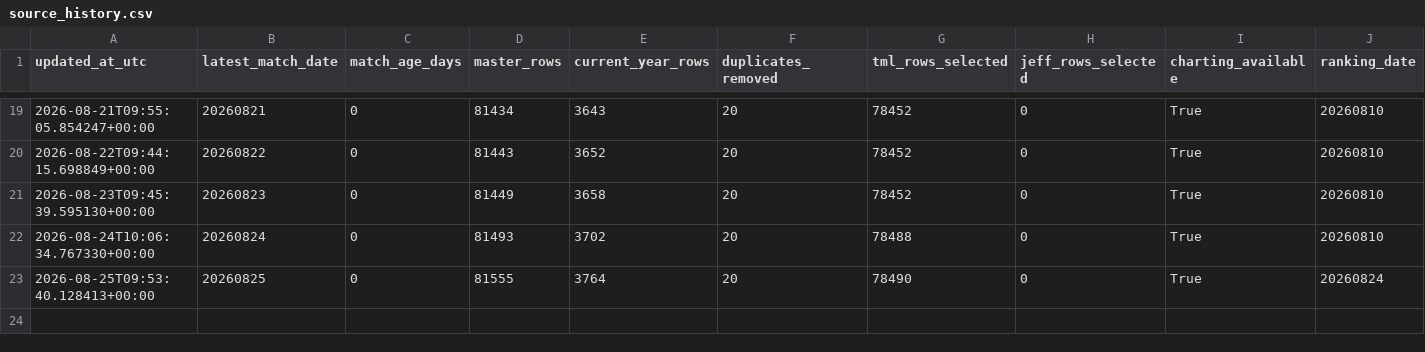
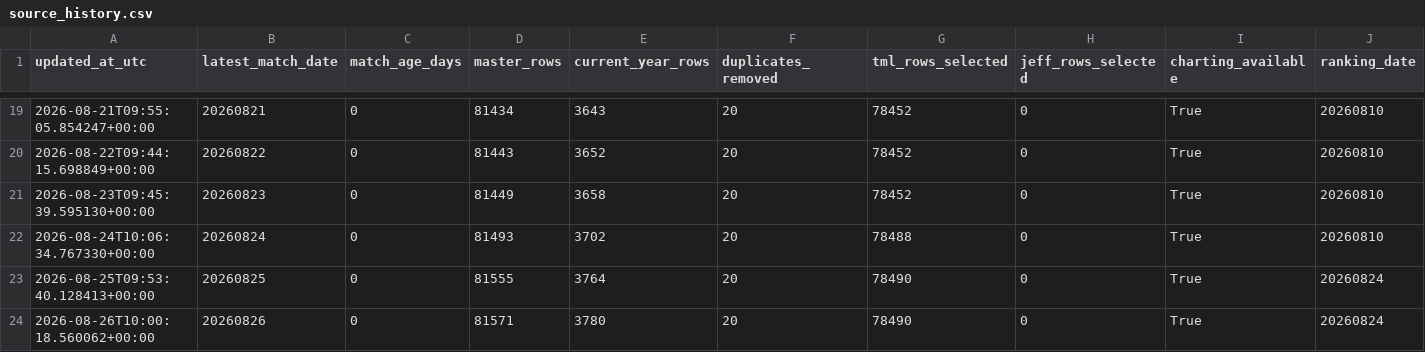
Before and after one commit to Nickan-ShabanNejad/ATP-Probabilistic-Model-for-Forecasting-Tennis-Match-Outcomes, a CSV file: data/generated/source_history.csv, drawn as a sheet; only a part is shown, gaps mark what is left out; rows hold the shown columns only; the diff names each change by its address in the sheet, - before the commit and + after, or states it on an @@ line.

```diff
--- a/data/generated/source_history.csv
+++ b/data/generated/source_history.csv
+row 24: 2026-08-26T10:00:18.560062+00:00 | 20260826 | 0 | 81571 | 3780 | 20 | 78490 | 0 | True | 20260824
```
Also changed, not shown: data/generated/model_history.csv, 6 other files.
